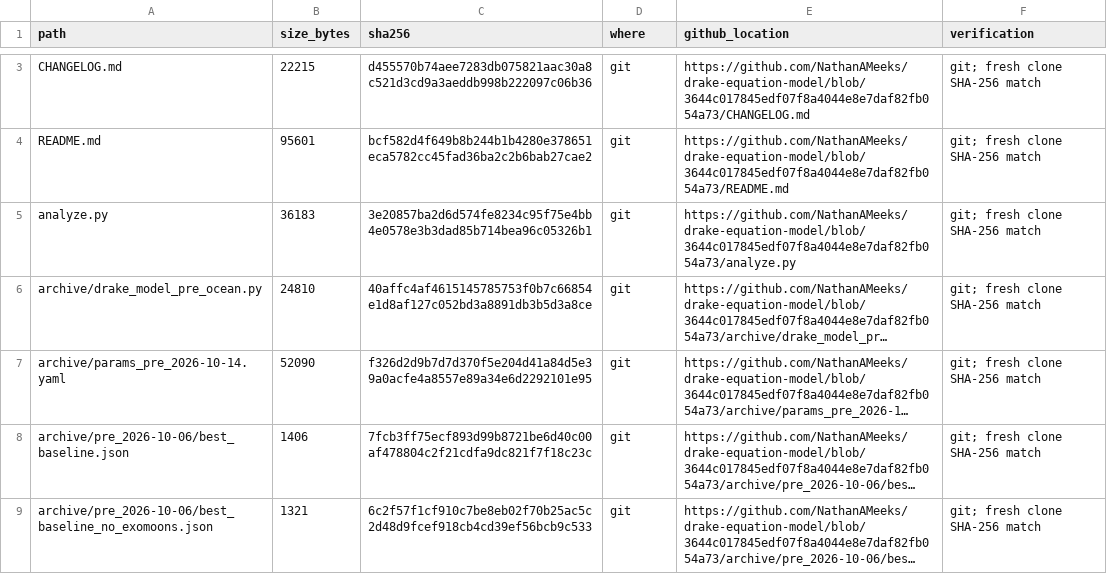
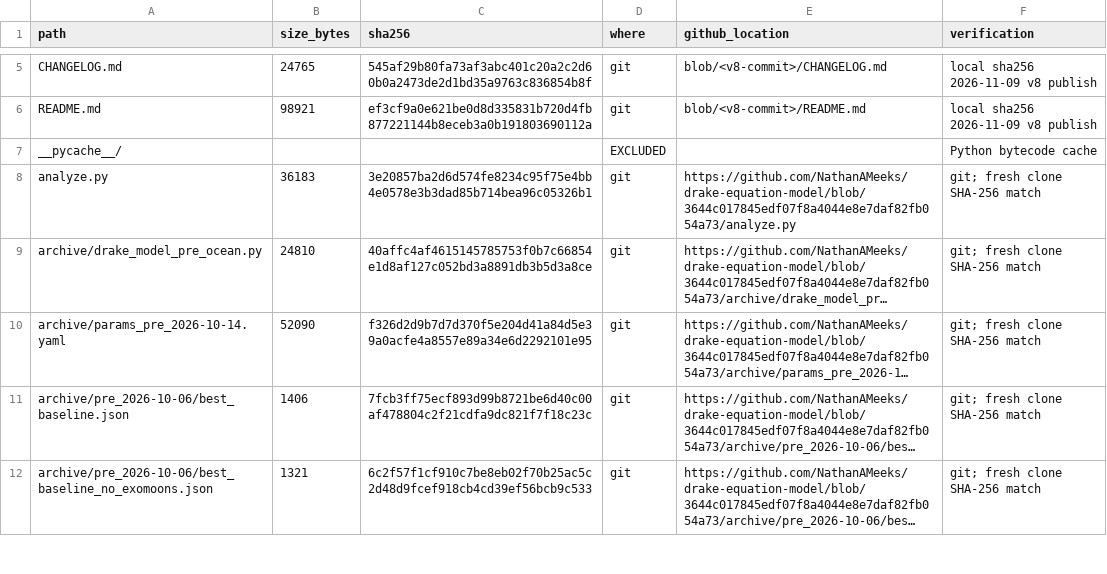
Before and after one commit to NathanAMeeks/drake-equation-model, a CSV file: MANIFEST.csv, drawn as a sheet; only a part is shown, gaps mark what is left out; long unchanged cells end in …; the diff covers the shown part only.

Commit message:
Publish Drake model v8 as headline (radio-or-better median 73.5)
Audited v8 features on top of v5: land/ocean (Boley 2025; Höning & Spohn 2023),
recovery, η⊕ (Bryson 2021 / Gillis 2026), thick-disk (Zink 2023), glacial, impacts,
M-flare JWST bound, pt_best. q_regress Seshat floor dropped after audit.
Baseline 1.03e-4. Audit re-check PASS. Sample arrays remain out of git.

```diff
--- a/MANIFEST.csv
+++ b/MANIFEST.csv
@@ -3,3 +5,4 @@ path,size_bytes,sha256,where,github_location,verification
-CHANGELOG.md,22215,d455570b74aee7283db075821aac30a8c521d3cd9a3aeddb998b222097c06b36,git,https://github.com/NathanAMeeks/drake-equation-model/blob/3644c017845edf07f8a4044e8e7daf82fb054a73/CHANGELOG.md,git; fresh clone SHA-256 match
-README.md,95601,bcf582d4f649b8b244b1b4280e378651eca5782cc45fad36ba2c2b6bab27cae2,git,https://github.com/NathanAMeeks/drake-equation-model/blob/3644c017845edf07f8a4044e8e7daf82fb054a73/README.md,git; fresh clone SHA-256 match
+CHANGELOG.md,24765,545af29b80fa73af3abc401c20a2c2d60b0a2473de2d1bd35a9763c836854b8f,git,blob/<v8-commit>/CHANGELOG.md,local sha256 2026-11-09 v8 publish
+README.md,98921,ef3cf9a0e621be0d8d335831b720d4fb877221144b8eceb3a0b191803690112a,git,blob/<v8-commit>/README.md,local sha256 2026-11-09 v8 publish
+__pycache__/,,,EXCLUDED,,Python bytecode cache
 analyze.py,36183,3e20857ba2d6d574fe8234c95f75e4bb4e0578e3b3dad85b714bea96c05326b1,git,https://github.com/NathanAMeeks/drake-equation-model/blob/3644c017845edf07f8a4044e8e7daf82fb054a73/analyze.py,git; fresh clone SHA-256 match
```
Also changed, not shown: 21 added rows, 2 moved rows and 54 edited cells elsewhere in this file, 44 other files.
